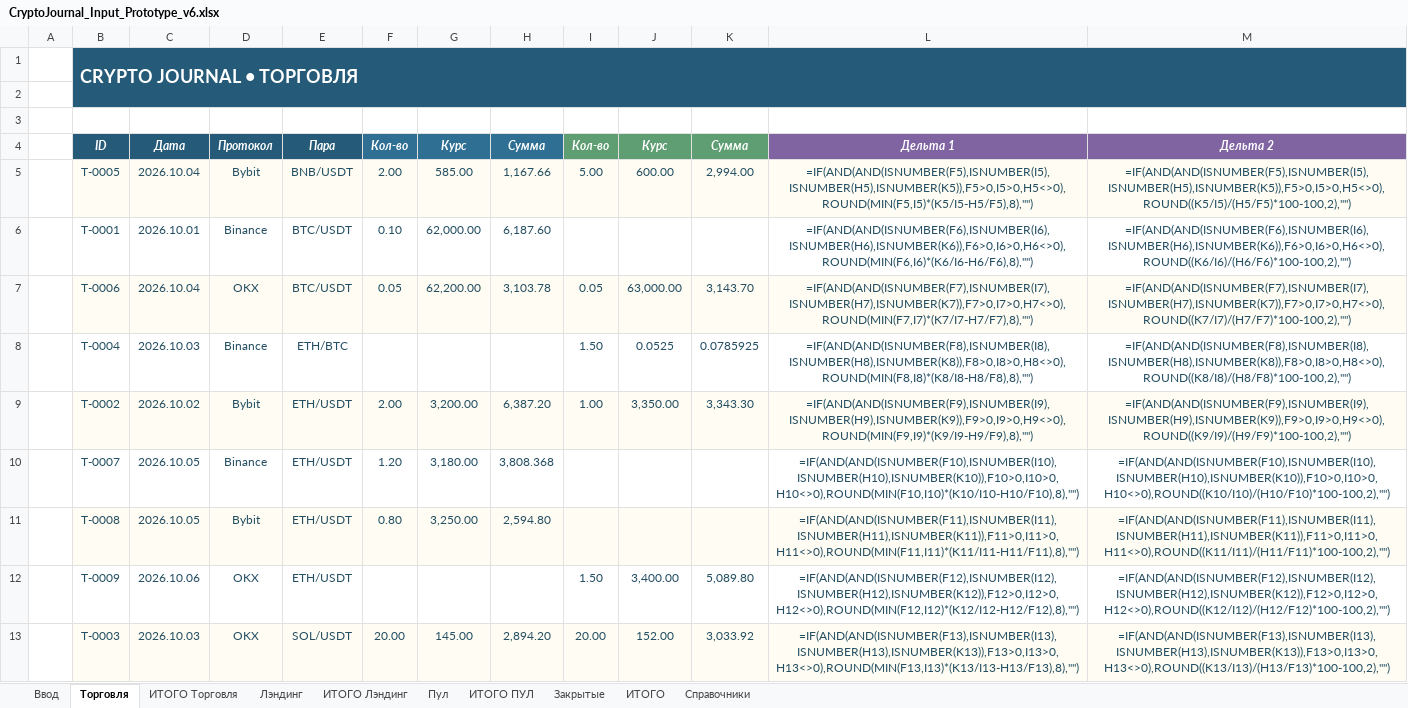
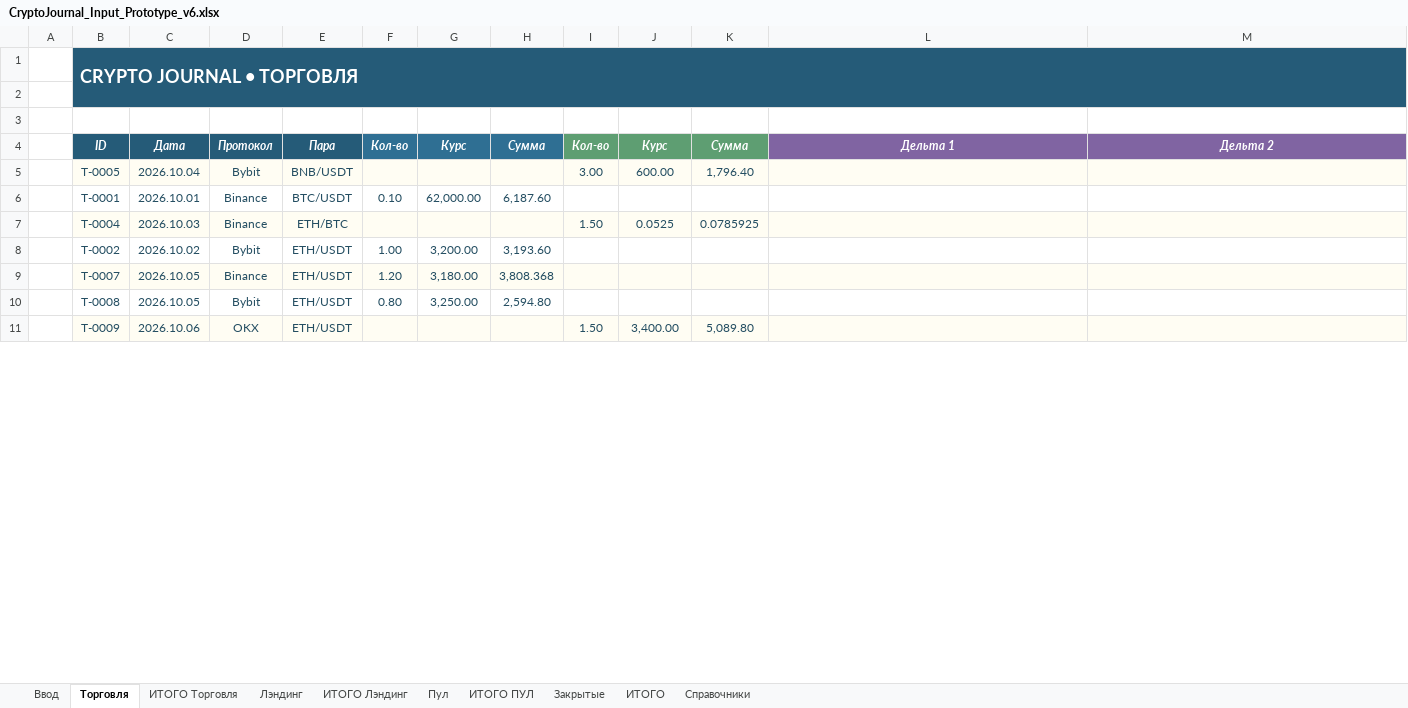
Before and after one commit to olegsh247-stack/CRYPTO-JOURNAL, an Excel workbook: CryptoJournal_Input_Prototype_v6.xlsx, sheet Торговля, drawn as a sheet; only a part is shown; values as stored, in another font and other column widths than the file's, no borders; formulas without a stored value are shown as written; conditional formats not drawn; removed rows and columns are numbered as before the commit, all else as after; the diff covers the shown part only; the diff names each change by its address in the sheet, - before the commit and + after, or states it on an @@ line.

```diff
--- a/CryptoJournal_Input_Prototype_v6.xlsx (sheet Торговля)
+++ b/CryptoJournal_Input_Prototype_v6.xlsx (sheet Торговля)
-F5: 2.00
+F5: (empty)
-G5: 585.00
+G5: (empty)
-H5: 1,167.66
+H5: (empty)
-I5: 5.00
+I5: 3.00
-K5: 2,994.00
+K5: 1,796.40
-L5: =IF(AND(AND(ISNUMBER(F5),ISNUMBER(I5),ISNUMBER(H5),ISNUMBER(K5)),F5>0,I5>0,H5<>0),ROUND(MIN(F5,I5)*(K5/I5-H5/F5),8),"")
+L5: (empty)
-M5: =IF(AND(AND(ISNUMBER(F5),ISNUMBER(I5),ISNUMBER(H5),ISNUMBER(K5)),F5>0,I5>0,H5<>0),ROUND((K5/I5)/(H5/F5)*100-100,2),"")
+M5: (empty)
-L6: =IF(AND(AND(ISNUMBER(F6),ISNUMBER(I6),ISNUMBER(H6),ISNUMBER(K6)),F6>0,I6>0,H6<>0),ROUND(MIN(F6,I6)*(K6/I6-H6/F6),8),"")
+L6: (empty)
-M6: =IF(AND(AND(ISNUMBER(F6),ISNUMBER(I6),ISNUMBER(H6),ISNUMBER(K6)),F6>0,I6>0,H6<>0),ROUND((K6/I6)/(H6/F6)*100-100,2),"")
+M6: (empty)
-row 7:  | T-0006 | 2026.10.04 | OKX | BTC/USDT | 0.05 | 62,200.00 | 3,103.78 | 0.05 | 63,000.00 | 3,143.70 | =IF(AND(AND(ISNUMBER(F7),ISNUMBER(I7),ISNUMBER(H7),ISNUMBER(K7)),F7>0,I7>0,H7<>0),ROUND(MIN(F7,I7)*(K7/I7-H7/F7),8),"") | =IF(AND(AND(ISNUMBER(F7),ISNUMBER(I7),ISNUMBER(H7),ISNUMBER(K7)),F7>0,I7>0,H7<>0),ROUND((K7/I7)/(H7/F7)*100-100,2),"")
-B7:M7 fill: none
+B7:M7 fill: #FFFDF3
-L7: =IF(AND(AND(ISNUMBER(F8),ISNUMBER(I8),ISNUMBER(H8),ISNUMBER(K8)),F8>0,I8>0,H8<>0),ROUND(MIN(F8,I8)*(K8/I8-H8/F8),8),"")
+L7: (empty)
-M7: =IF(AND(AND(ISNUMBER(F8),ISNUMBER(I8),ISNUMBER(H8),ISNUMBER(K8)),F8>0,I8>0,H8<>0),ROUND((K8/I8)/(H8/F8)*100-100,2),"")
+M7: (empty)
-B8:M8 fill: #FFFDF3
+B8:M8 fill: none
-F8: 2.00
+F8: 1.00
-H8: 6,387.20
+H8: 3,193.60
-I8: 1.00
+I8: (empty)
-J8: 3,350.00
+J8: (empty)
-K8: 3,343.30
+K8: (empty)
-L8: =IF(AND(AND(ISNUMBER(F9),ISNUMBER(I9),ISNUMBER(H9),ISNUMBER(K9)),F9>0,I9>0,H9<>0),ROUND(MIN(F9,I9)*(K9/I9-H9/F9),8),"")
+L8: (empty)
-M8: =IF(AND(AND(ISNUMBER(F9),ISNUMBER(I9),ISNUMBER(H9),ISNUMBER(K9)),F9>0,I9>0,H9<>0),ROUND((K9/I9)/(H9/F9)*100-100,2),"")
+M8: (empty)
-B9:M9 fill: none
+B9:M9 fill: #FFFDF3
-L9: =IF(AND(AND(ISNUMBER(F10),ISNUMBER(I10),ISNUMBER(H10),ISNUMBER(K10)),F10>0,I10>0,H10<>0),ROUND(MIN(F10,I10)*(K10/I10-H10/F10),8),"")
+L9: (empty)
-M9: =IF(AND(AND(ISNUMBER(F10),ISNUMBER(I10),ISNUMBER(H10),ISNUMBER(K10)),F10>0,I10>0,H10<>0),ROUND((K10/I10)/(H10/F10)*100-100,2),"")
+M9: (empty)
-B10:M10 fill: #FFFDF3
+B10:M10 fill: none
-L10: =IF(AND(AND(ISNUMBER(F11),ISNUMBER(I11),ISNUMBER(H11),ISNUMBER(K11)),F11>0,I11>0,H11<>0),ROUND(MIN(F11,I11)*(K11/I11-H11/F11),8),"")
+L10: (empty)
-M10: =IF(AND(AND(ISNUMBER(F11),ISNUMBER(I11),ISNUMBER(H11),ISNUMBER(K11)),F11>0,I11>0,H11<>0),ROUND((K11/I11)/(H11/F11)*100-100,2),"")
+M10: (empty)
-B11:M11 fill: none
+B11:M11 fill: #FFFDF3
-L11: =IF(AND(AND(ISNUMBER(F12),ISNUMBER(I12),ISNUMBER(H12),ISNUMBER(K12)),F12>0,I12>0,H12<>0),ROUND(MIN(F12,I12)*(K12/I12-H12/F12),8),"")
+L11: (empty)
-M11: =IF(AND(AND(ISNUMBER(F12),ISNUMBER(I12),ISNUMBER(H12),ISNUMBER(K12)),F12>0,I12>0,H12<>0),ROUND((K12/I12)/(H12/F12)*100-100,2),"")
+M11: (empty)
-row 13:  | T-0003 | 2026.10.03 | OKX | SOL/USDT | 20.00 | 145.00 | 2,894.20 | 20.00 | 152.00 | 3,033.92 | =IF(AND(AND(ISNUMBER(F13),ISNUMBER(I13),ISNUMBER(H13),ISNUMBER(K13)),F13>0,I13>0,H13<>0),ROUND(MIN(F13,I13)*(K13/I13-H13/F13),8),"") | =IF(AND(AND(ISNUMBER(F13),ISNUMBER(I13),ISNUMBER(H13),ISNUMBER(K13)),F13>0,I13>0,H13<>0),ROUND((K13/I13)/(H13/F13)*100-100,2),"")
```
Also changed, not shown: 6 edited cells elsewhere in this sheet, sheet ИТОГО Торговля, sheet Закрытые, 2 other files.
